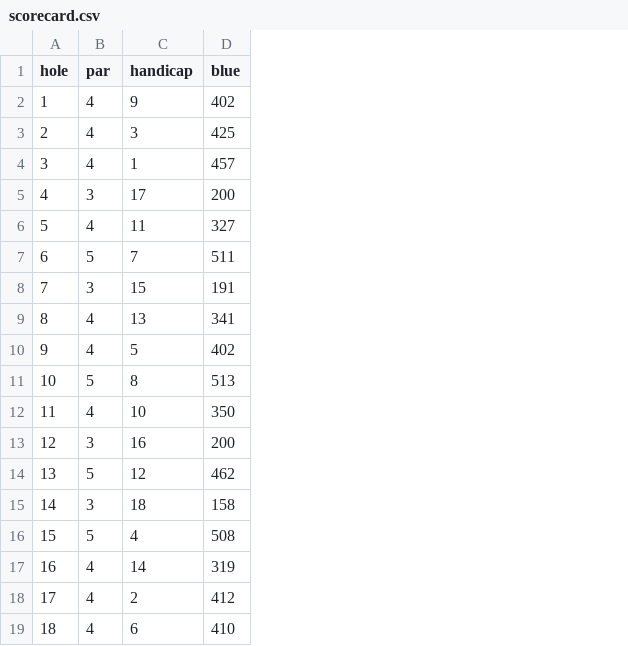
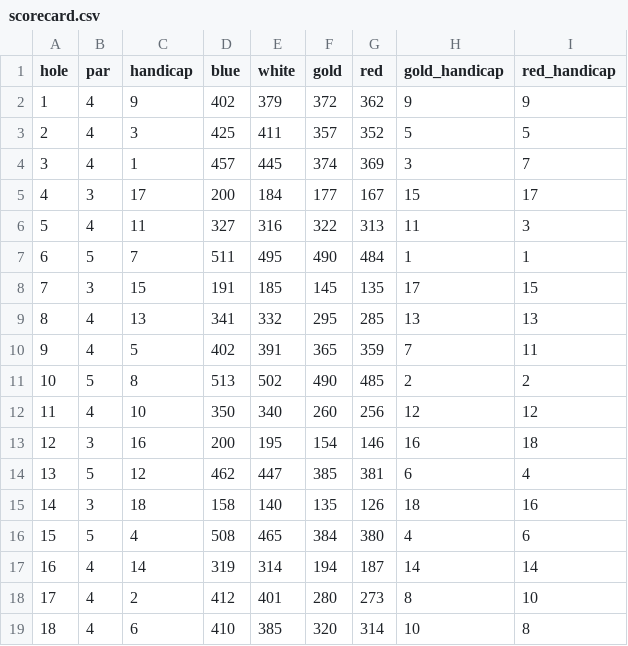
Before and after one commit to chuckb2000/Silver-Swing, a CSV file: data/triggs/scorecard.csv, drawn as a sheet; the diff names each change by its address in the sheet, - before the commit and + after, or states it on an @@ line.

```diff
--- a/data/triggs/scorecard.csv
+++ b/data/triggs/scorecard.csv
+column E (white), rows 2-19: 379 | 411 | 445 | 184 | 316 | 495 | 185 | 332 | 391 | 502 | 340 | 195 | 447 | 140 | 465 | 314 | 401 | 385
+column F (gold), rows 2-19: 372 | 357 | 374 | 177 | 322 | 490 | 145 | 295 | 365 | 490 | 260 | 154 | 385 | 135 | 384 | 194 | 280 | 320
+column G (red), rows 2-19: 362 | 352 | 369 | 167 | 313 | 484 | 135 | 285 | 359 | 485 | 256 | 146 | 381 | 126 | 380 | 187 | 273 | 314
+column H (gold_handicap), rows 2-19: 9 | 5 | 3 | 15 | 11 | 1 | 17 | 13 | 7 | 2 | 12 | 16 | 6 | 18 | 4 | 14 | 8 | 10
+column I (red_handicap), rows 2-19: 9 | 5 | 7 | 17 | 3 | 1 | 15 | 13 | 11 | 2 | 12 | 18 | 4 | 16 | 6 | 14 | 10 | 8
```
Also changed, not shown: 2 other files.
